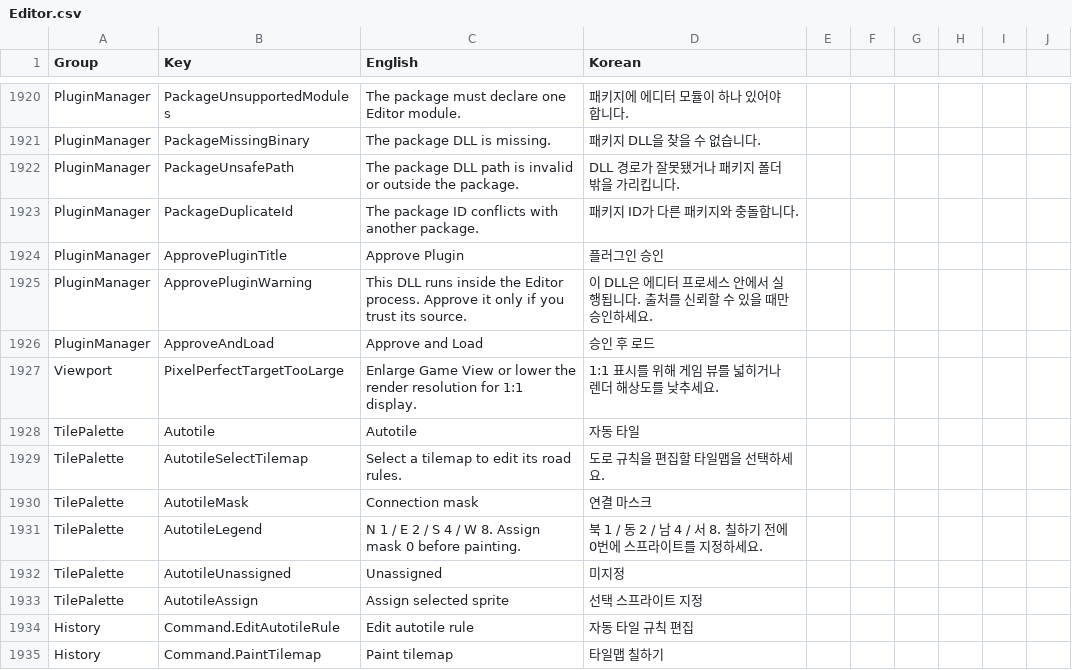
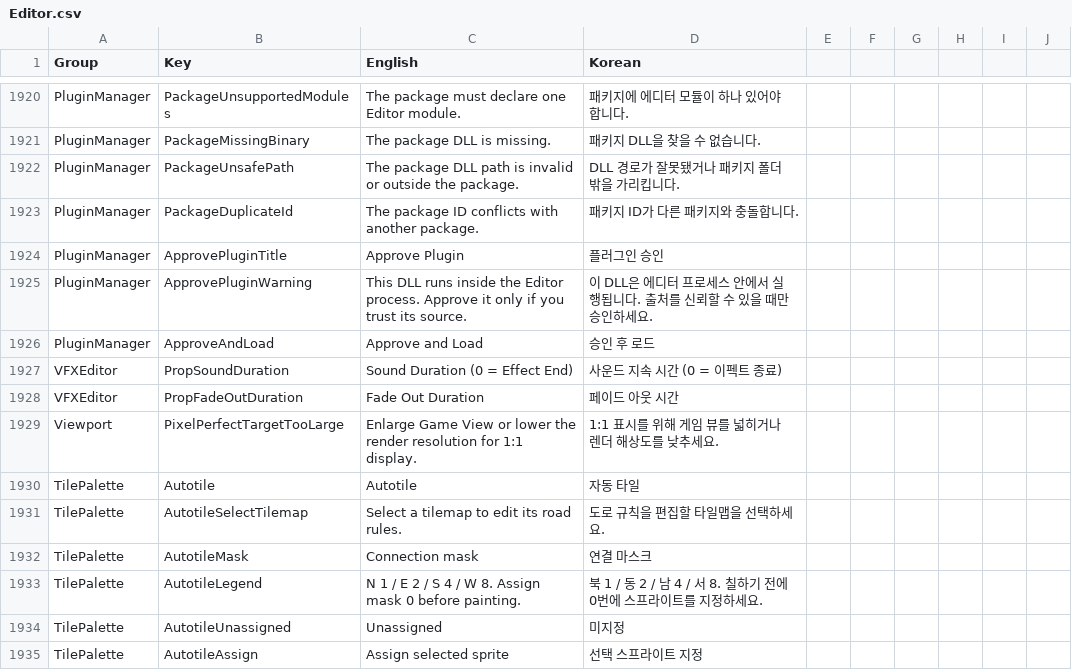
Before and after one commit to Bamtoliya/BamEngine, a CSV file: Editor/Resources/Data/Localization/Editor.csv, drawn as a sheet; only a part is shown, gaps mark what is left out; the shorter side is filled out with more unchanged rows.

```diff
--- a/Editor/Resources/Data/Localization/Editor.csv
+++ b/Editor/Resources/Data/Localization/Editor.csv
@@ -1926,2 +1926,4 @@ PluginManager,ApprovePluginWarning,This DLL runs inside the Editor process. Appr
 PluginManager,ApproveAndLoad,Approve and Load,승인 후 로드
+VFXEditor,PropSoundDuration,Sound Duration (0 = Effect End),사운드 지속 시간 (0 = 이펙트 종료)
+VFXEditor,PropFadeOutDuration,Fade Out Duration,페이드 아웃 시간
 Viewport,PixelPerfectTargetTooLarge,Enlarge Game View or lower the render resolution for 1:1 display.,1:1 표시를 위해 게임 뷰를 넓히거나 렌더 해상도를 낮추세요.
```
Also changed, not shown: Engine/Resources/Data/Localization/Engine.csv, 12 other files.
